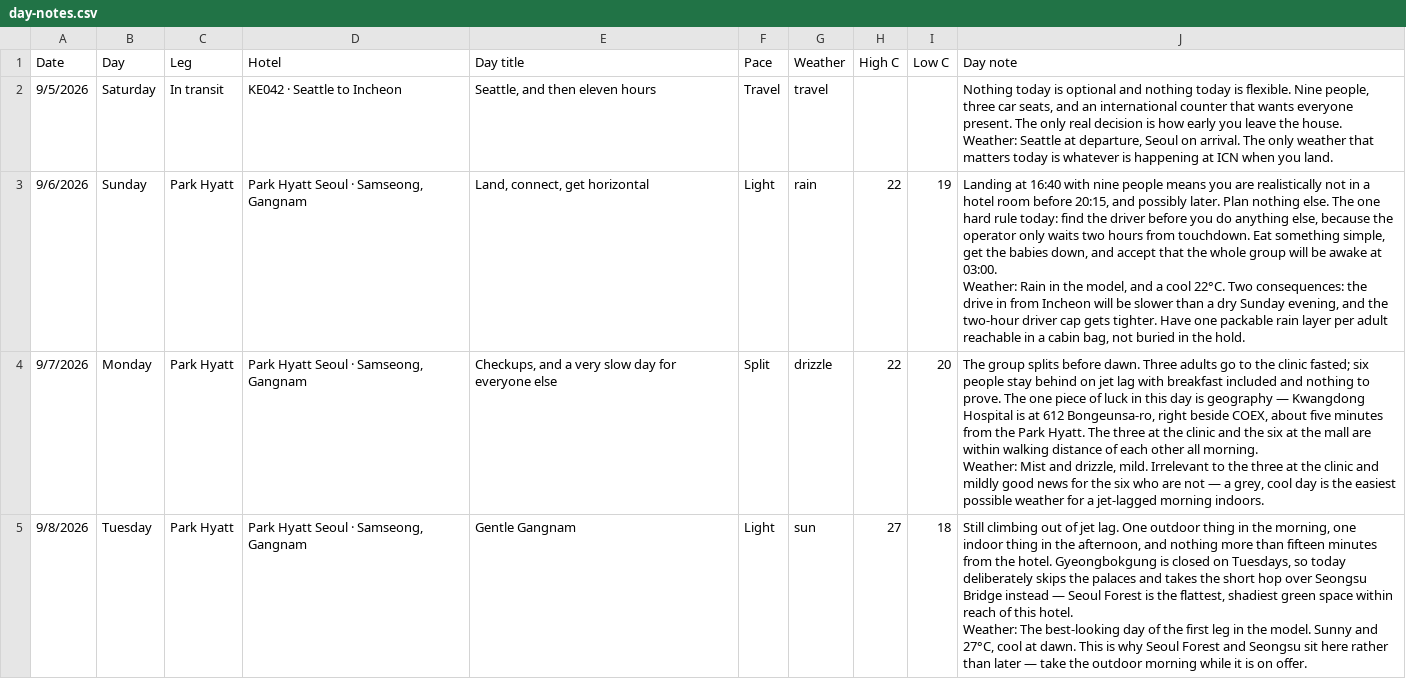
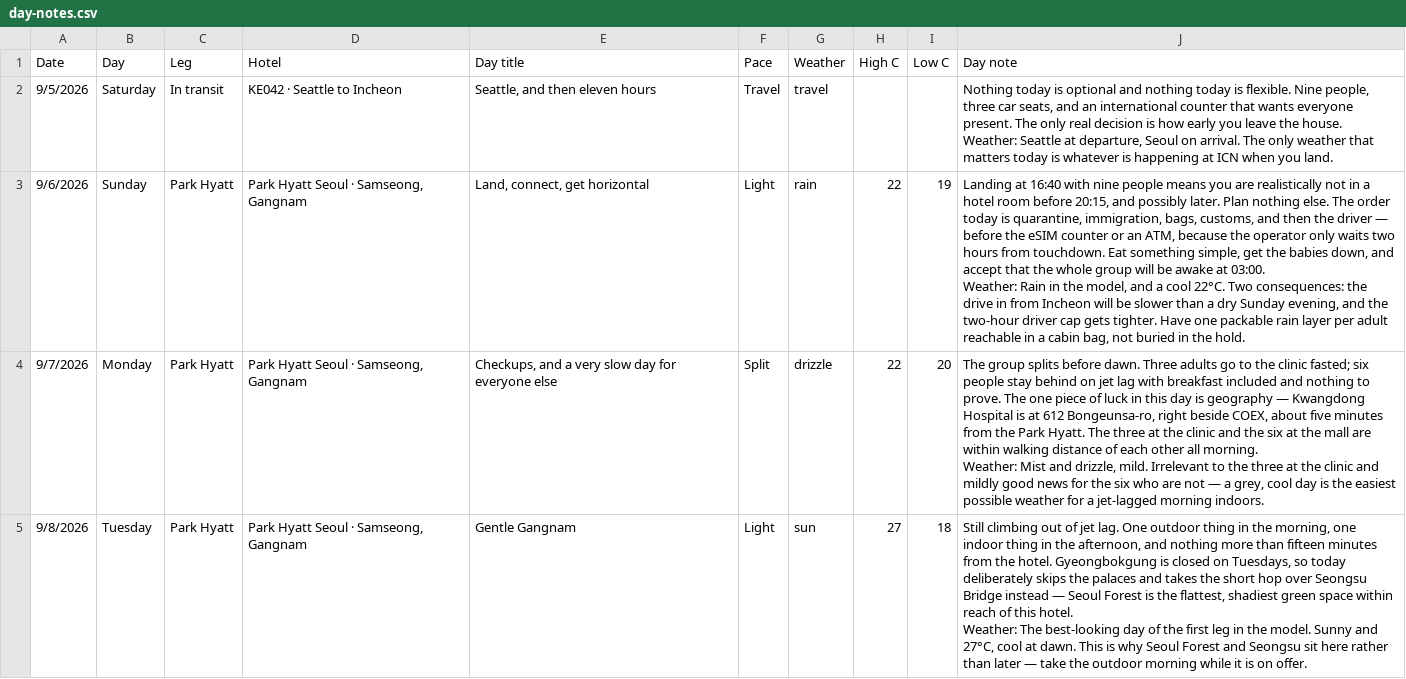
Before and after one commit to jyoungpak/seoul-2026, a CSV file: day-notes.csv, drawn as a sheet; only a part is shown.

```diff
--- a/day-notes.csv
+++ b/day-notes.csv
@@ -3,4 +3,4 @@ Date,Day,Leg,Hotel,Day title,Pace,Weather,High C,Low C,Day note
 Weather: Seattle at departure, Seoul on arrival. The only weather that matters today is whatever is happening at ICN when you land."
-9/6/2026,Sunday,Park Hyatt,"Park Hyatt Seoul · Samseong, Gangnam","Land, connect, get horizontal",Light,rain,22,19,"Landing at 16:40 with nine people means you are realistically not in a hotel room before 20:15, and possibly later. Plan nothing else. The one hard rule today: find the driver before you do anything else, because the operator only waits two hours from touchdown. Eat something simple, get the babies down, and accept that the whole group will be awake at 03:00.
-Weather: Rain in the model, and a cool 22°C. Two consequences: the drive in from Incheon will be slower than a dry Sunday evening, and the two-hour driver cap gets tighter. Have one packable rain layer per adult reachable in a cabin bag, not buried in the hold."
+9/6/2026,Sunday,Park Hyatt,"Park Hyatt Seoul · Samseong, Gangnam","Land, connect, get horizontal",Light,rain,22,19,"Landing at 16:40 with nine people means you are realistically not in a hotel room before 20:15, and possibly later. Plan nothing else. The order today is quarantine, immigration, bags, customs, and then the driver — before the eSIM counter or an ATM, because the operator only waits two hours from touchdown. Eat something simple, get the babies down, and accept that the whole group will be awake at 03:00.
+Weather: Rain in the model, and a cool 22°C. Two consequences: the drive in from Incheon will be slower than a dry Sunday evening, and the two-hour driver cap gets tighter. Have one packable rain layer per adult reachable in a cabin bag, not buried in the hold."
 9/7/2026,Monday,Park Hyatt,"Park Hyatt Seoul · Samseong, Gangnam","Checkups, and a very slow day for everyone else",Split,drizzle,22,20,"The group splits before dawn. Three adults go to the clinic fasted; six people stay behind on jet lag with breakfast included and nothing to prove. The one piece of luck in this day is geography — Kwangdong Hospital is at 612 Bongeunsa-ro, right beside COEX, about five minutes from the Park Hyatt. The three at the clinic and the six at the mall are within walking distance of each other all morning.
```
Also changed, not shown: itinerary-gsheet.csv, itinerary.csv, 1 other file.
